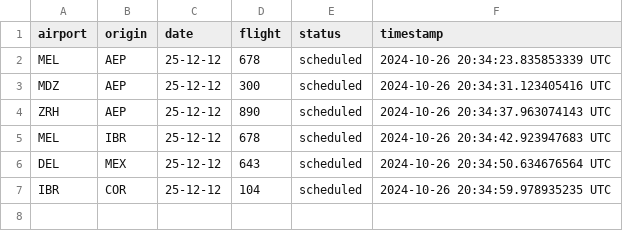
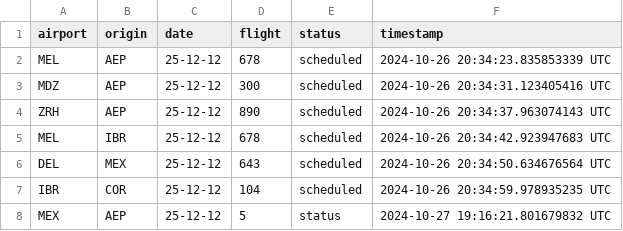
Before and after one commit to Jmenechian/Cassandra-Like-DB, a CSV file: src/tables/destination_5.csv, drawn as a sheet.

```diff
--- a/src/tables/destination_5.csv
+++ b/src/tables/destination_5.csv
@@ -7 +7,2 @@ DEL,MEX,25-12-12,643,scheduled,2024-10-26 20:34:50.634676564 UTC
 IBR,COR,25-12-12,104,scheduled,2024-10-26 20:34:59.978935235 UTC
+MEX,AEP,25-12-12,5,status,2024-10-27 19:16:21.801679832 UTC
```
Also changed, not shown: src/tables/destination_1.csv, src/tables/origin_1.csv, 9 other files.
